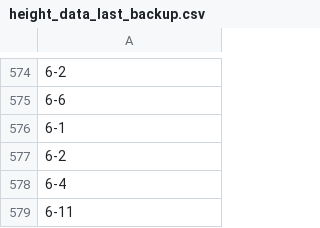
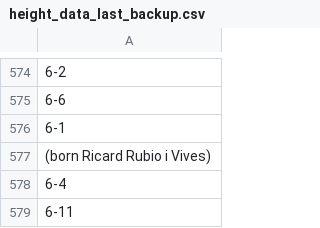
Before and after one commit to ESMEProjetNBA/code_NBA, a CSV file: csv_files/height_data_last_backup.csv, drawn as a sheet; only a part is shown, gaps mark what is left out; the diff covers the shown part only; the diff names each change by its address in the sheet, - before the commit and + after, or states it on an @@ line.

```diff
--- a/csv_files/height_data_last_backup.csv
+++ b/csv_files/height_data_last_backup.csv
-A577: 6-2
+A577: (born Ricard Rubio i Vives)
```
Also changed, not shown: 12 edited cells elsewhere in this file, csv_files/weight_data_last_backup.csv, 32 other files.
